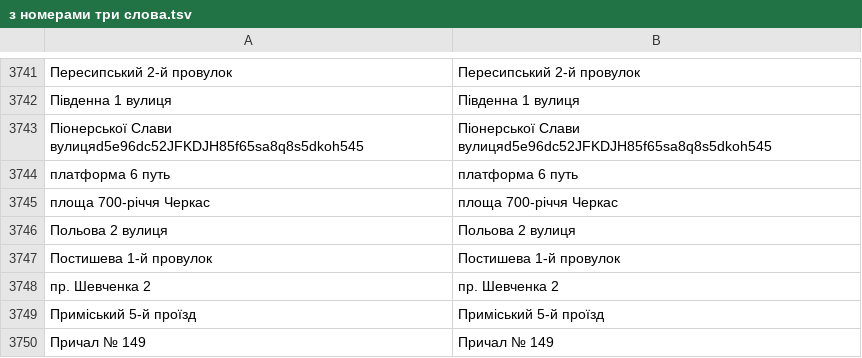
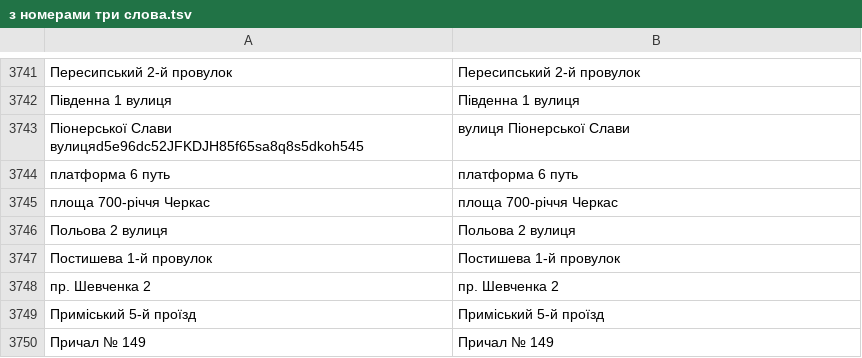
Before and after one commit to mellangr/mellangr.github.io, a TSV file: assets/streets/з номерами три слова.tsv, drawn as a sheet; only a part is shown, gaps mark what is left out.

```diff
--- a/assets/streets/з номерами три слова.tsv
+++ b/assets/streets/з номерами три слова.tsv
@@ -3742,3 +3742,3 @@
 Південна 1 вулиця	Південна 1 вулиця
-Піонерської Слави вулицяd5e96dc52JFKDJH85f65sa8q8s5dkoh545	Піонерської Слави вулицяd5e96dc52JFKDJH85f65sa8q8s5dkoh545
+Піонерської Слави вулицяd5e96dc52JFKDJH85f65sa8q8s5dkoh545	вулиця Піонерської Слави
 платформа 6 путь	платформа 6 путь
```
Also changed, not shown: 4 other files.
